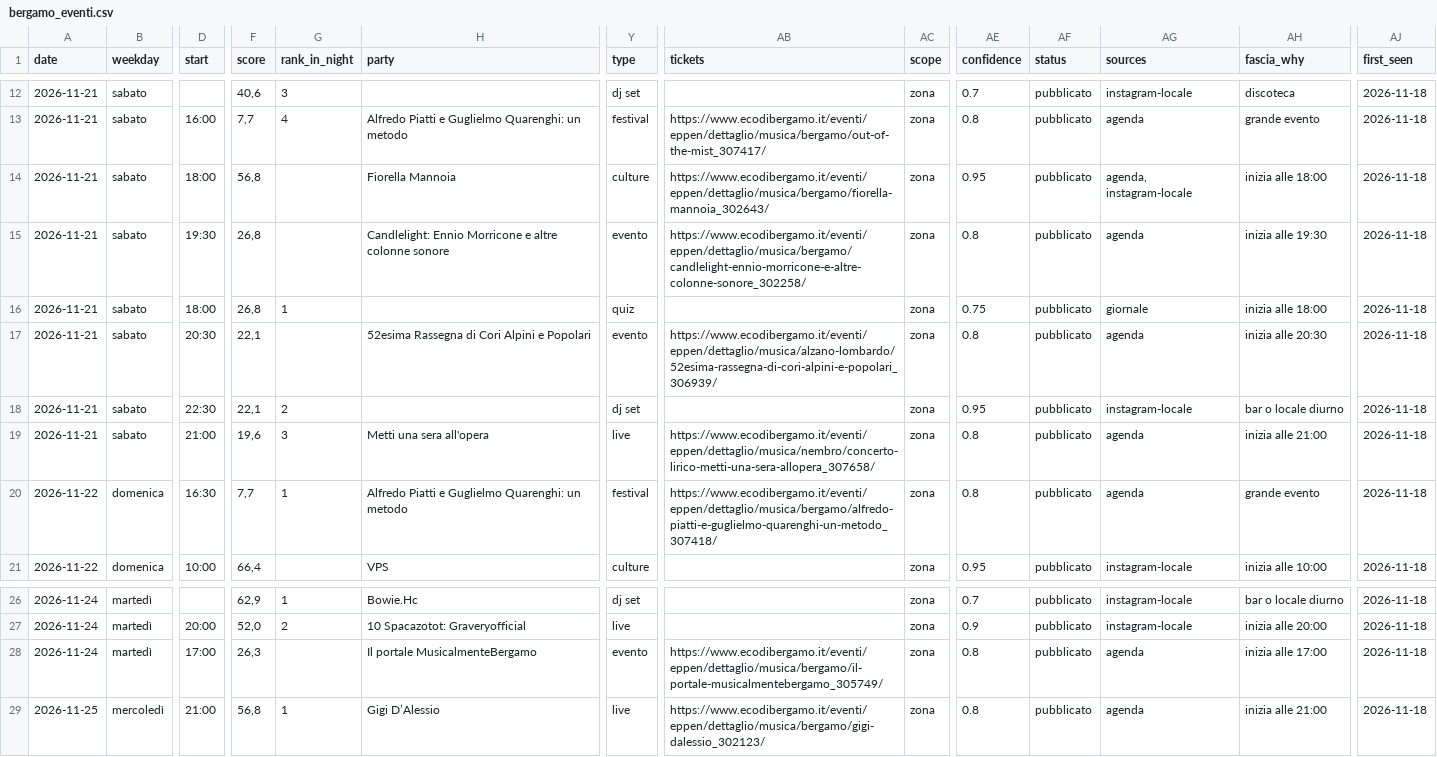
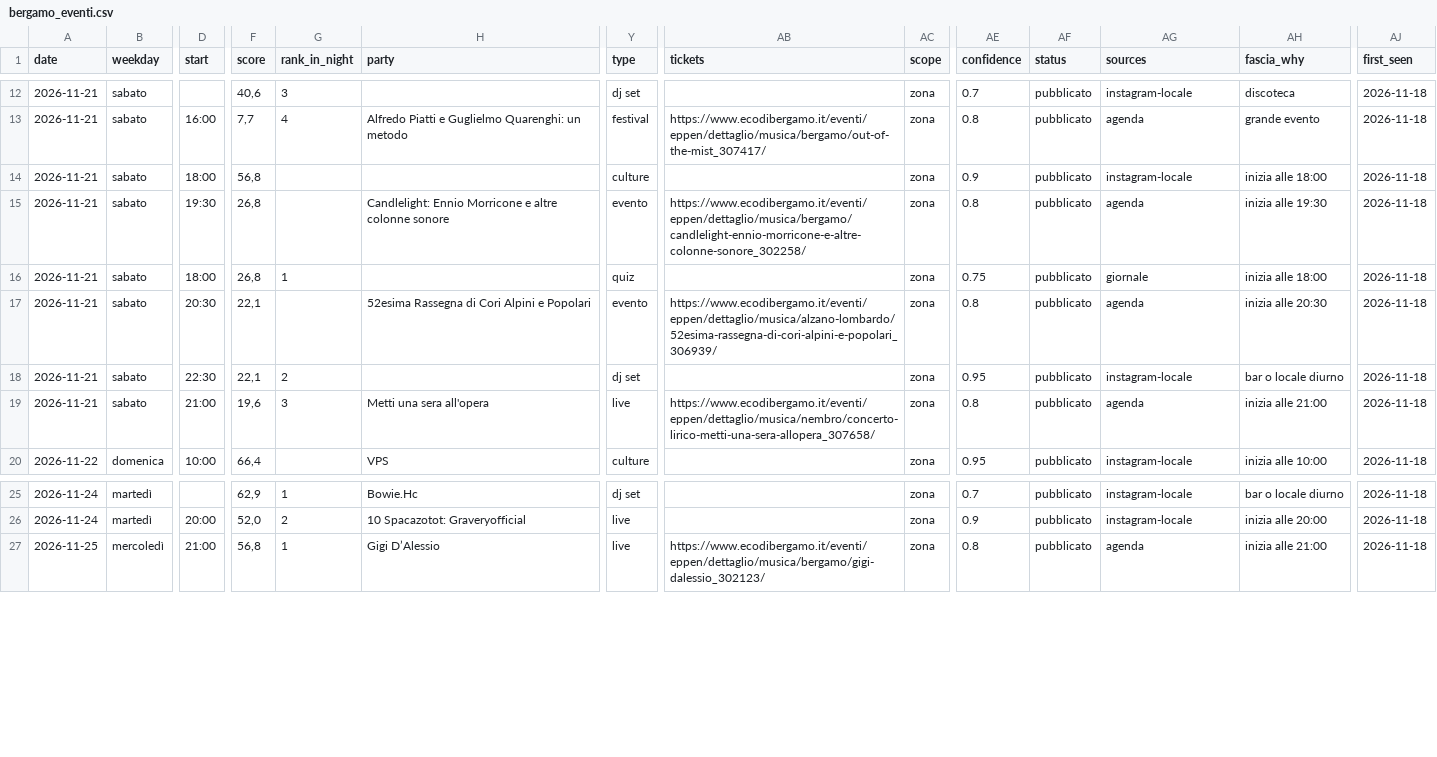
Before and after one commit to filipponoidevents-blip/bergamo-events, a CSV file: cities/bergamo/out/bergamo_eventi.csv, drawn as a sheet; only a part is shown, gaps mark what is left out; rows hold the shown columns only; the diff names each change by its address in the sheet, - before the commit and + after, or states it on an @@ line.

Commit message:
Aggiorna eventi v2 [skip ci]

```diff
--- a/cities/bergamo/out/bergamo_eventi.csv
+++ b/cities/bergamo/out/bergamo_eventi.csv
-H14 (party): Fiorella Mannoia
+H14 (party): (empty)
-AB14 (tickets): https://www.ecodibergamo.it/eventi/eppen/dettaglio/musica/bergamo/fiorella-mannoia_302643/
+AB14 (tickets): (empty)
-AE14 (confidence): 0.95
+AE14 (confidence): 0.9
-AG14 (sources): agenda, instagram-locale
+AG14 (sources): instagram-locale
-row 20: 2026-11-22 | domenica | 16:30 | 7,7 | 1 | Alfredo Piatti e Guglielmo Quarenghi: un metodo | festival | https://www.ecodibergamo.it/eventi/eppen/dettaglio/musica/bergamo/alfredo-piatti-e-guglielmo-quarenghi-un-metodo_307418/ | zona | 0.8 | pubblicato | agenda | grande evento | 2026-11-18
-row 28: 2026-11-24 | martedì | 17:00 | 26,3 |  | Il portale MusicalmenteBergamo | evento | https://www.ecodibergamo.it/eventi/eppen/dettaglio/musica/bergamo/il-portale-musicalmentebergamo_305749/ | zona | 0.8 | pubblicato | agenda | inizia alle 17:00 | 2026-11-18
```
Also changed, not shown: 10 other files.
